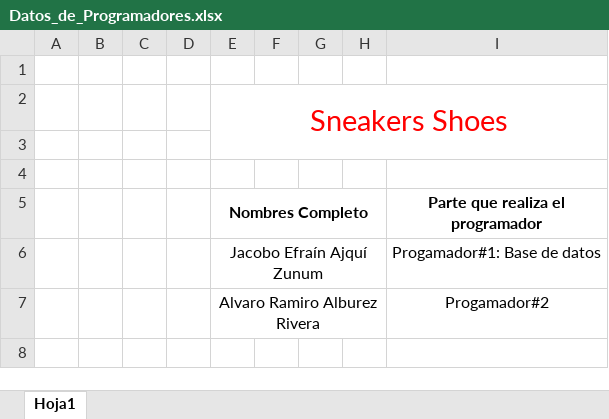
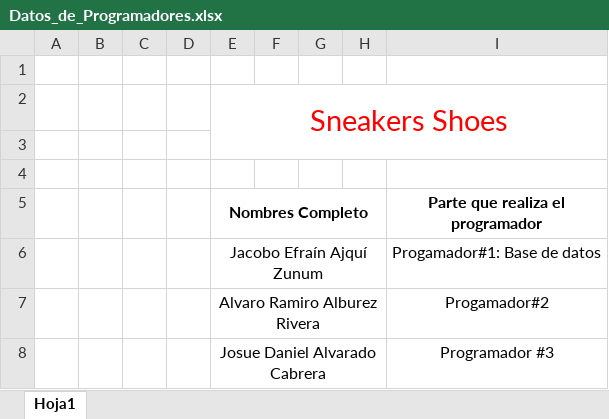
Before and after one commit to sescobar-2020031/ProyectoFinal_SneakersShoes, an Excel workbook: Datos_de_Programadores.xlsx, sheet Hoja1, drawn as a sheet; values as stored, in another font and other column widths than the file's, no borders; the diff names each change by its address in the sheet, - before the commit and + after, or states it on an @@ line.

Commit message:
Se agregó nombre y puesto de trabajo de Josue Alvarado.

```diff
--- a/Datos_de_Programadores.xlsx (sheet Hoja1)
+++ b/Datos_de_Programadores.xlsx (sheet Hoja1)
+row 8:  |  |  |  | Josue Daniel Alvarado Cabrera |  |  |  | Programador #3
```
